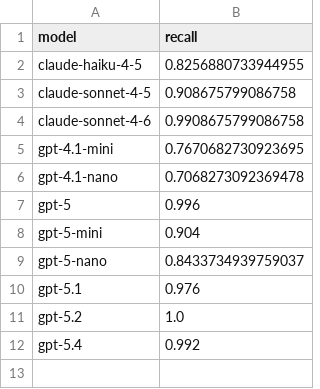
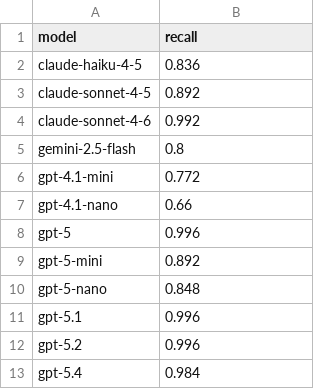
Before and after one commit to GeorgiiBurdinComo/llm-batch-eval, a CSV file: notebooks/metrics_export/by_metric/recall.csv, drawn as a sheet.

```diff
--- a/notebooks/metrics_export/by_metric/recall.csv
+++ b/notebooks/metrics_export/by_metric/recall.csv
@@ -1,12 +1,13 @@
 model,recall
-claude-haiku-4-5,0.8256880733944955
-claude-sonnet-4-5,0.908675799086758
-claude-sonnet-4-6,0.9908675799086758
-gpt-4.1-mini,0.7670682730923695
-gpt-4.1-nano,0.7068273092369478
+claude-haiku-4-5,0.836
+claude-sonnet-4-5,0.892
+claude-sonnet-4-6,0.992
+gemini-2.5-flash,0.8
+gpt-4.1-mini,0.772
+gpt-4.1-nano,0.66
 gpt-5,0.996
-gpt-5-mini,0.904
-gpt-5-nano,0.8433734939759037
-gpt-5.1,0.976
-gpt-5.2,1.0
-gpt-5.4,0.992
+gpt-5-mini,0.892
+gpt-5-nano,0.848
+gpt-5.1,0.996
+gpt-5.2,0.996
+gpt-5.4,0.984
```
Also changed, not shown: notebooks/metrics_export/by_metric/accuracy.csv, notebooks/metrics_export/by_metric/accuracy.tsv, 50 other files.
